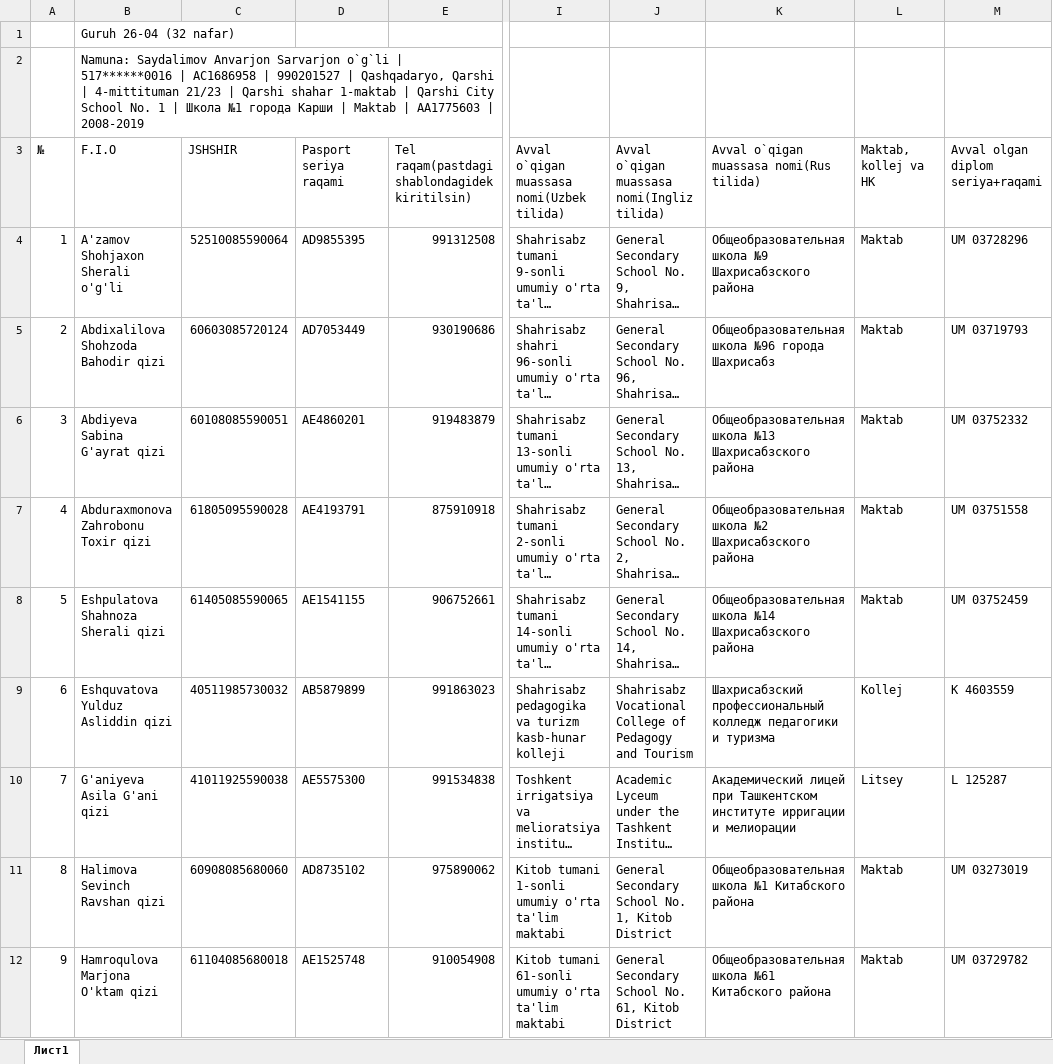
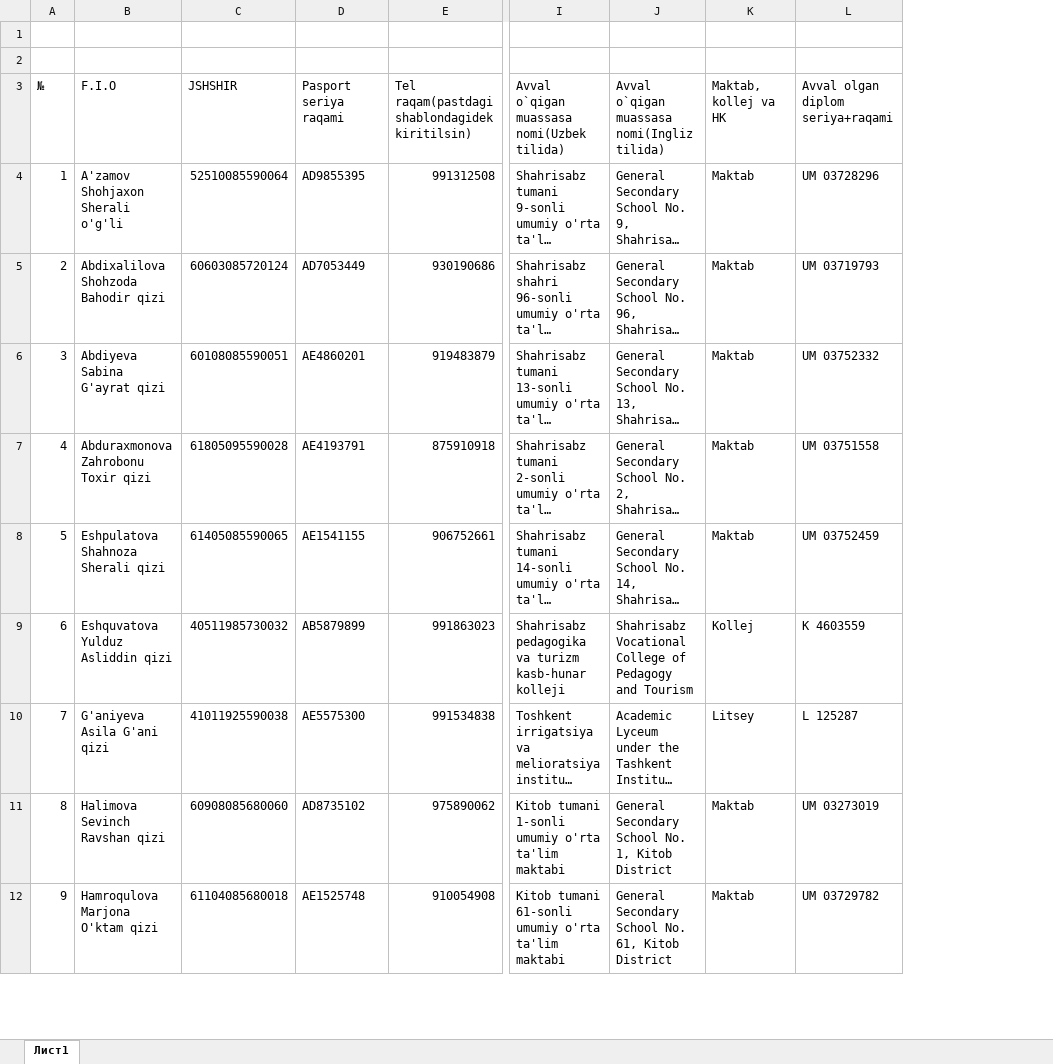
Before and after one commit to ozodbeknapasov007-dotcom/talabalar-jadvali, an Excel workbook: hisobotlar/qabul/guruhlar/QABUL - 2026 (26-04).xlsx, sheet Лист1, drawn as a sheet; only a part is shown, gaps mark what is left out; long unchanged cells end in …; values as stored, in another font and other column widths than the file's, no cell formats; the diff names each change by its address in the sheet, - before the commit and + after, or states it on an @@ line.

```diff
--- a/hisobotlar/qabul/guruhlar/QABUL - 2026 (26-04).xlsx (sheet Лист1)
+++ b/hisobotlar/qabul/guruhlar/QABUL - 2026 (26-04).xlsx (sheet Лист1)
-column K, rows 3-12: Avval o`qigan muassasa nomi(Rus tilida) | Общеобразовательная школа №9 Шахрисабзского района | Общеобразовательная школа №96 города Шахрисабз | Общеобразовательная школа №13 Шахрисабзского района | Общеобразовательная школа №2 Шахрисабзского района | Общеобразовательная школа №14 Шахрисабзского района | Шахрисабзский профессиональный колледж педагогики и туризма | Академический лицей при Ташкентском институте ирригации и мелиорации | Общеобразовательная школа №1 Китабского района | Общеобразовательная школа №61 Китабского района
-B1 (F.I.O): Guruh 26-04 (32 nafar)
+B1 (F.I.O): (empty)
-B2 (F.I.O): Namuna: Saydalimov Anvarjon Sarvarjon o`g`li | 517******0016 | AC1686958 | 990201527 | Qashqadaryo, Qarshi | 4-mittituman 21/23 | Qarshi shahar 1-maktab | Qarshi City School No. 1 | Школа №1 города Карши | Maktab | AA1775603 | 2008-2019
+B2 (F.I.O): (empty)
```
Also changed, not shown: cell formats, hisobotlar/qabul/QABUL - 2026.xlsx, hisobotlar/qabul/guruhlar/QABUL - 2026 (26-01).xlsx, 14 other files.
